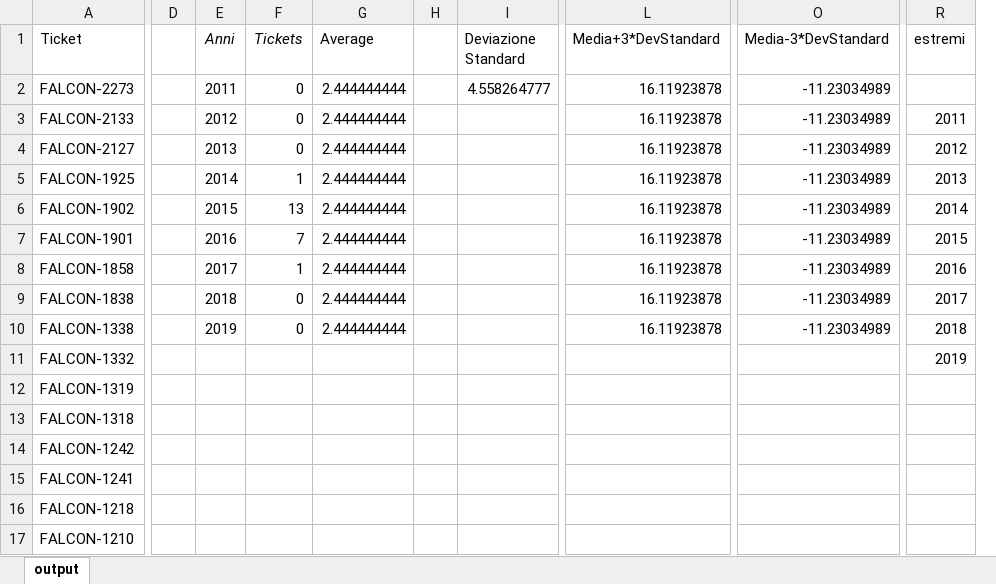
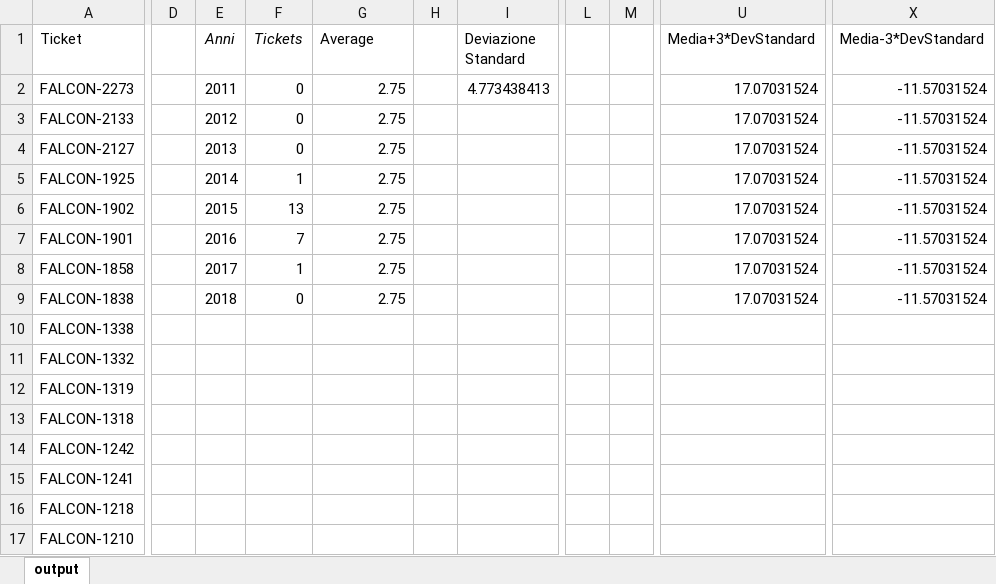
Before and after one commit to Alefanfi/ISW2, an Excel workbook: output.xlsx, sheet output, drawn as a sheet; only a part is shown, gaps mark what is left out; values as stored, in another font and other column widths than the file's, no borders; charts and pictures and table styles not drawn; removed rows and columns are numbered as before the commit, all else as after; the diff covers the shown part only; the diff names each change by its address in the sheet, - before the commit and + after, or states it on an @@ line.

```diff
--- a/output.xlsx (sheet output)
+++ b/output.xlsx (sheet output)
-column D, empty
+column D, empty
-column H, empty
+column H, empty
+column L, empty
+column M, empty
-column R (estremi), rows 3-11: 2011 | 2012 | 2013 | 2014 | 2015 | 2016 | 2017 | 2018 | 2019
-G2:G9 (Average): 2.444444444
+G2:G9 (Average): 2.75
-I2 (Deviazione Standard): 4.558264777
+I2 (Deviazione Standard): 4.773438413
-U2:U9 (Media+3*DevStandard): 16.11923878
+U2:U9 (Media+3*DevStandard): 17.07031524
-X2:X9 (Media-3*DevStandard): -11.23034989
+X2:X9 (Media-3*DevStandard): -11.57031524
-E10 (Anni): 2019
+E10 (Anni): (empty)
-F10 (Tickets): 0
+F10 (Tickets): (empty)
-G10 (Average): 2.444444444
+G10 (Average): (empty)
-U10 (Media+3*DevStandard): 16.11923878
+U10 (Media+3*DevStandard): (empty)
-X10 (Media-3*DevStandard): -11.23034989
+X10 (Media-3*DevStandard): (empty)
```
Also changed, not shown: 29 added rows, 7 added columns and 2 removed columns elsewhere in this sheet, charts or pictures, 4 other files.
